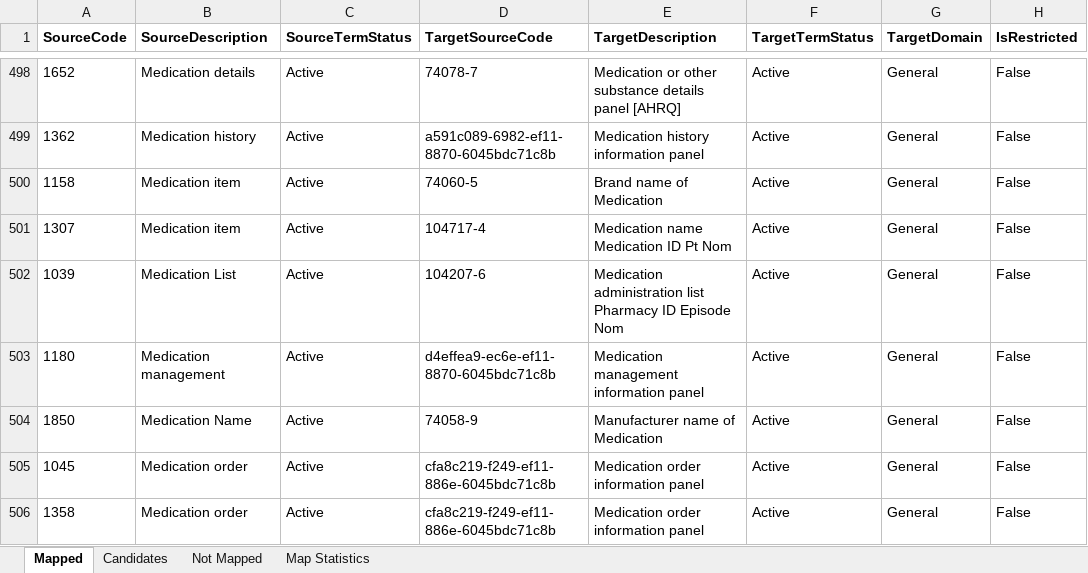
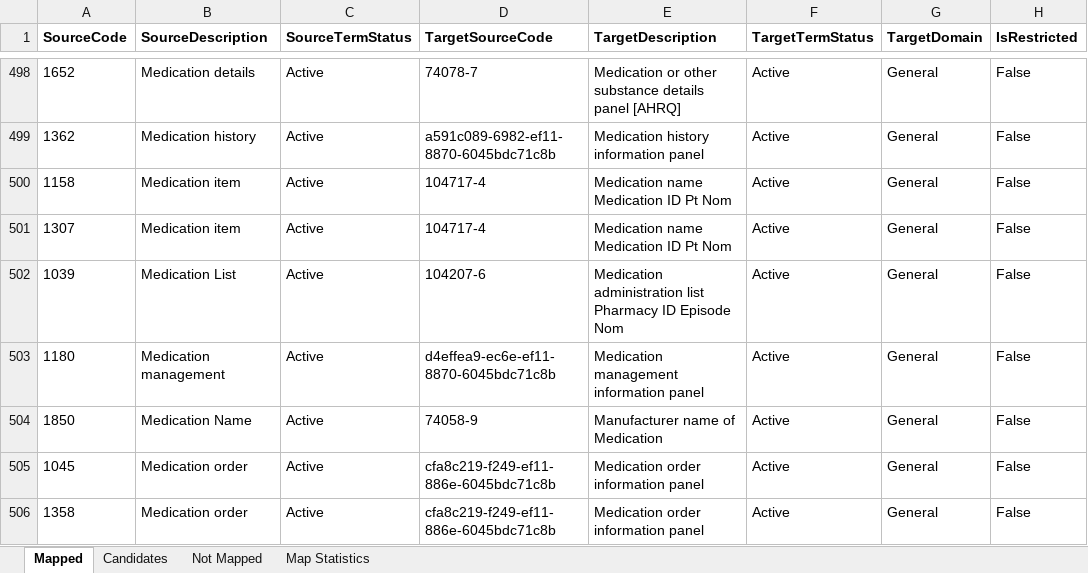
Before and after one commit to S2health/S2-terminology, an Excel workbook: LOINC/S2_Elements-LOINC_Extension_map_master.xlsx, sheet Mapped, drawn as a sheet; only a part is shown, gaps mark what is left out; values as stored, in another font and other column widths than the file's, no borders; the diff names each change by its address in the sheet, - before the commit and + after, or states it on an @@ line.

Commit message:
updates to master map files

```diff
--- a/LOINC/S2_Elements-LOINC_Extension_map_master.xlsx (sheet Mapped)
+++ b/LOINC/S2_Elements-LOINC_Extension_map_master.xlsx (sheet Mapped)
-D500 (TargetSourceCode): 74060-5
+D500 (TargetSourceCode): 104717-4
-E500 (TargetDescription): Brand name of Medication
+E500 (TargetDescription): Medication name Medication ID Pt Nom
```
Also changed, not shown: 1 other file.
